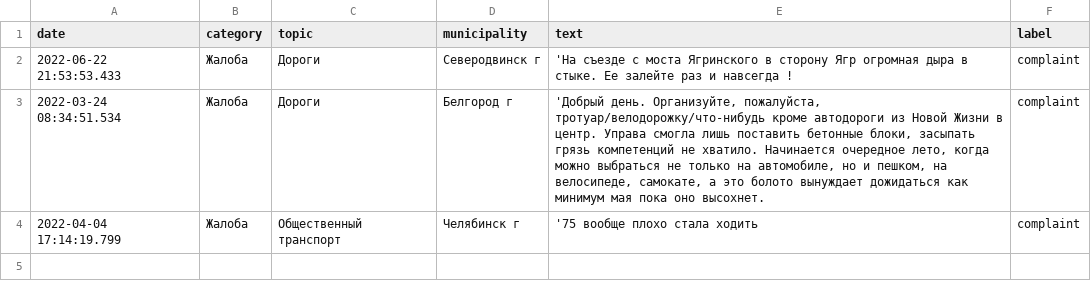
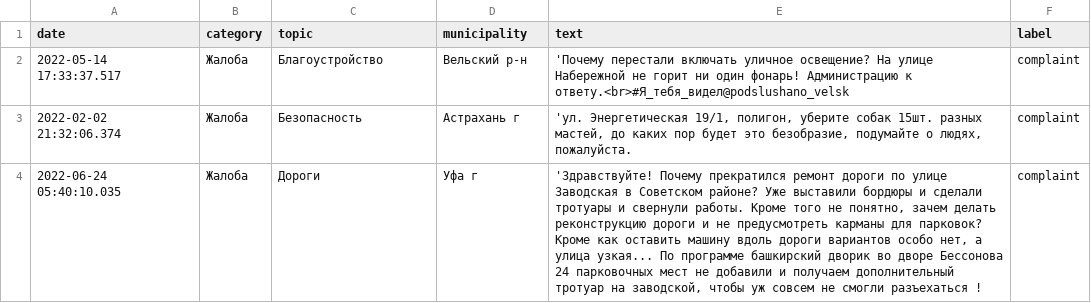
Before and after one commit to ybezginova2016/NLP_GovComplaintQuestionClassification, a CSV file: complaints_test.csv, drawn as a sheet.

```diff
--- a/complaints_test.csv
+++ b/complaints_test.csv
@@ -1,4 +1,4 @@
 date,category,topic,municipality,text,label
-2022-06-22 21:53:53.433,Жалоба,Дороги,Северодвинск г,'На съезде с моста Ягринского в сторону Ягр огромная дыра в стыке. Ее залейте раз и навсегда !,complaint
-2022-03-24 08:34:51.534,Жалоба,Дороги,Белгород г,"'Добрый день. Организуйте, пожалуйста, тротуар/велодорожку/что-нибудь кроме автодороги из Новой Жизни в центр. Управа смогла лишь поставить бетонные блоки, засыпать грязь компетенций не хватило. Начинается очередное лето, когда можно выбраться не только на автомобиле, но и пешком, на велосипеде, самокате, а это болото вынуждает дожидаться как минимум мая пока оно высохнет.",complaint
-2022-04-04 17:14:19.799,Жалоба,Общественный транспорт,Челябинск г,'75 вообще плохо стала ходить,complaint
+2022-05-14 17:33:37.517,Жалоба,Благоустройство,Вельский р-н,'Почему перестали включать уличное освещение? На улице Набережной не горит ни один фонарь! Администрацию к ответу.<br>#Я_тебя_видел@podslushano_velsk,complaint
+2022-02-02 21:32:06.374,Жалоба,Безопасность,Астрахань г,"'ул. Энергетическая 19/1, полигон, уберите собак 15шт. разных мастей, до каких пор будет это безобразие, подумайте о людях, пожалуйста.",complaint
+2022-06-24 05:40:10.035,Жалоба,Дороги,Уфа г,"'Здравствуйте! Почему прекратился ремонт дороги по улице Заводская в Советском районе? Уже выставили бордюры и сделали тротуары и свернули работы. Кроме того не понятно, зачем делать реконструкцию дороги и не предусмотреть карманы для парковок? Кроме как оставить машину вдоль дороги вариантов особо нет, а улица узкая... По программе башкирский дворик во дворе Бессонова 24 парковочных мест не добавили и получаем дополнительный тротуар на заводской, чтобы уж совсем не смогли разъехаться !",complaint
```
Also changed, not shown: questions_test.csv, 1 other file.
